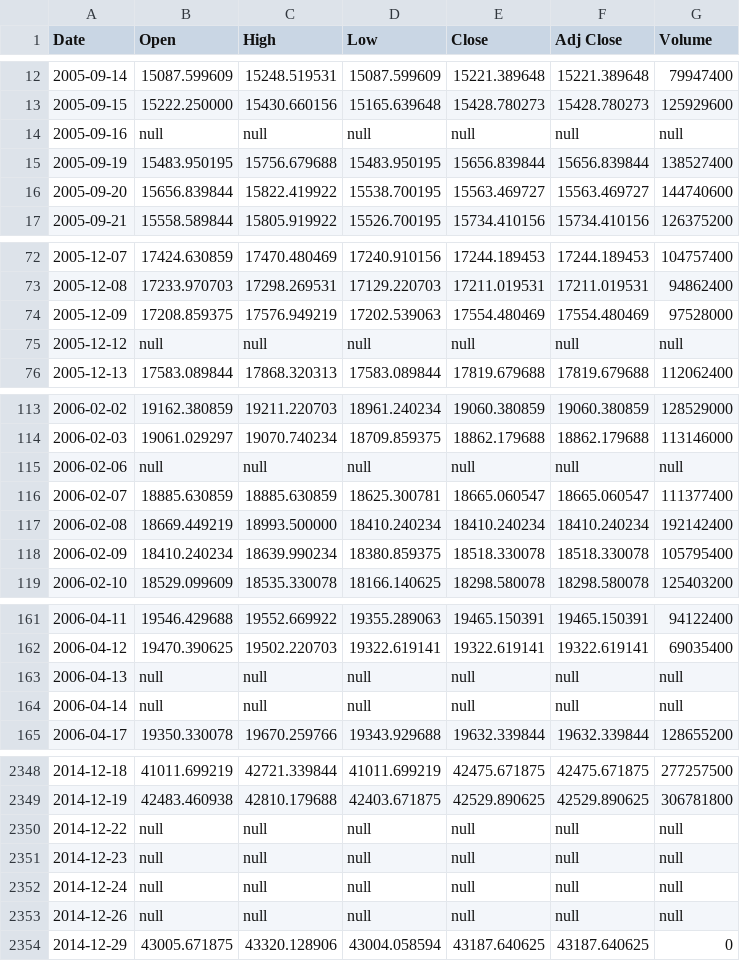
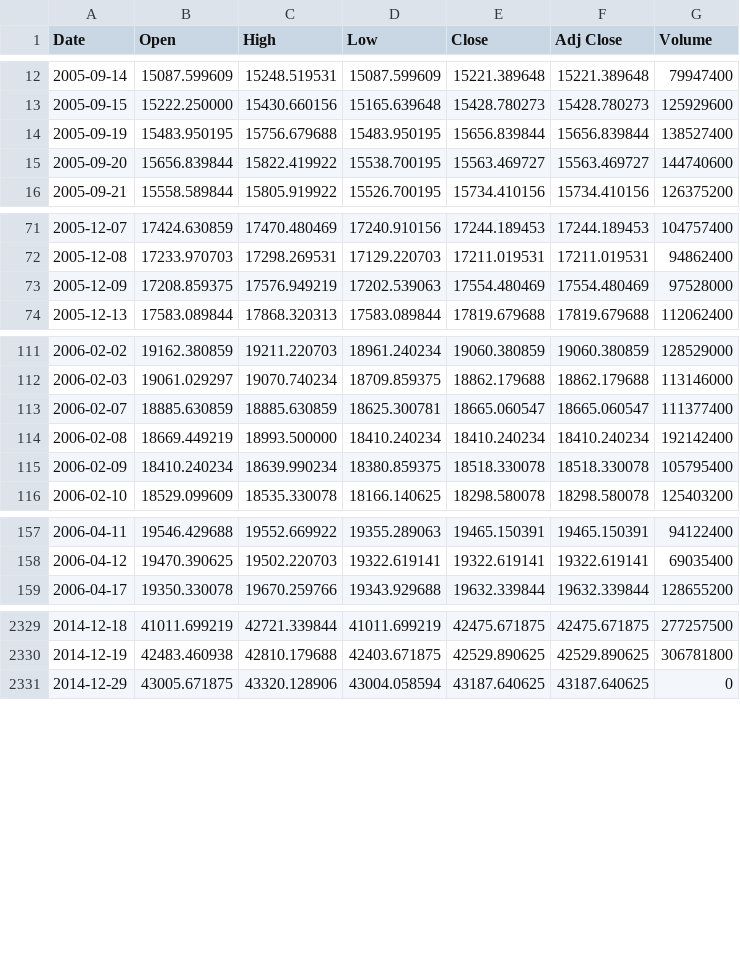
Before and after one commit to rfbressan/tcc-r, a CSV file: artigo-MXX.csv, drawn as a sheet; only a part is shown, gaps mark what is left out; the diff covers the shown part only; the diff names each change by its address in the sheet, - before the commit and + after, or states it on an @@ line.

```diff
--- a/artigo-MXX.csv
+++ b/artigo-MXX.csv
-row 14: 2005-09-16 | null | null | null | null | null | null
-row 75: 2005-12-12 | null | null | null | null | null | null
-row 115: 2006-02-06 | null | null | null | null | null | null
-row 163: 2006-04-13 | null | null | null | null | null | null
-row 164: 2006-04-14 | null | null | null | null | null | null
-row 2350: 2014-12-22 | null | null | null | null | null | null
-row 2351: 2014-12-23 | null | null | null | null | null | null
-row 2352: 2014-12-24 | null | null | null | null | null | null
-row 2353: 2014-12-26 | null | null | null | null | null | null
```
Also changed, not shown: 15 removed rows elsewhere in this file, artigo-BVSP.csv, 4 other files.
